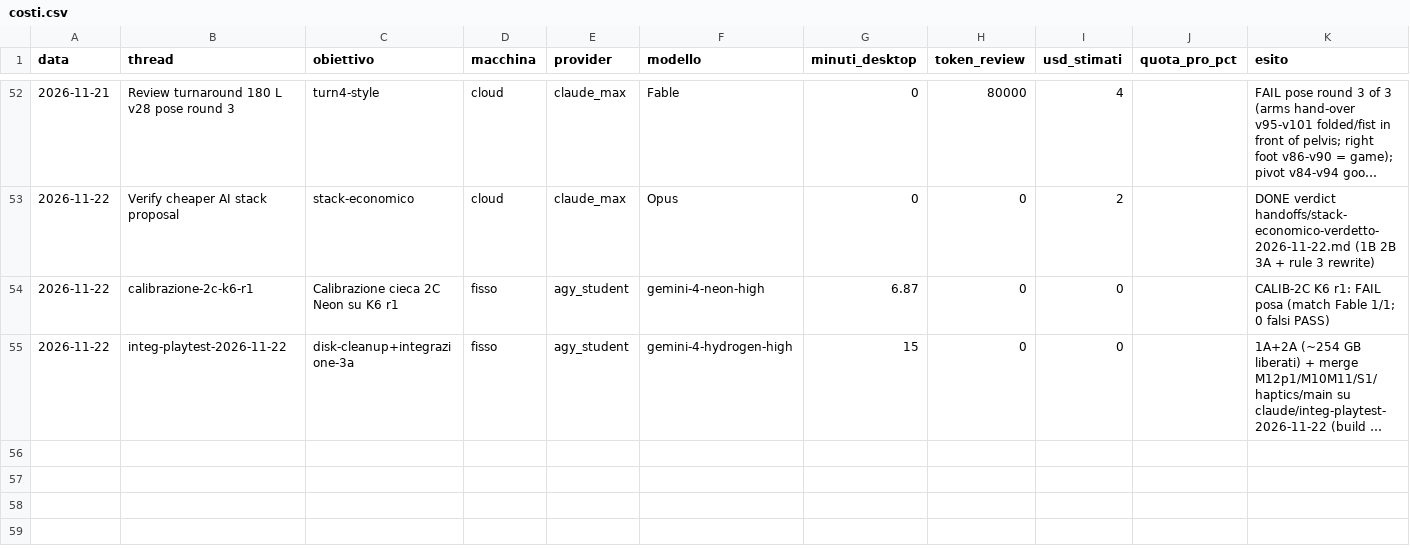
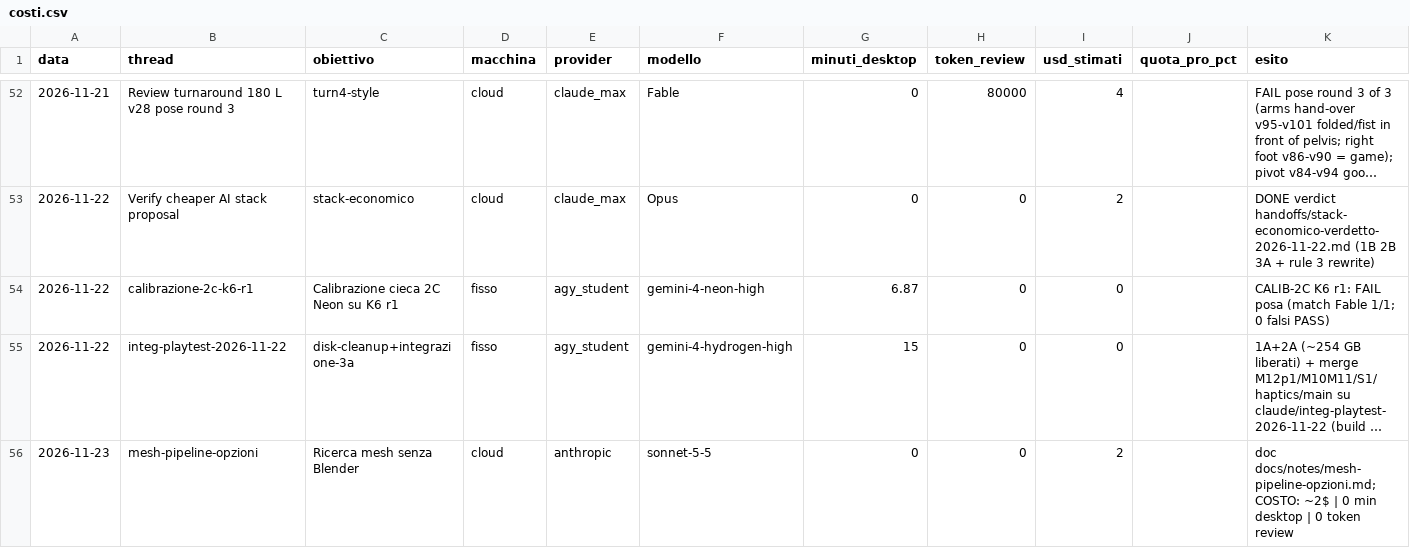
Before and after one commit to xJusteen47/GASP_GiustinoTest_5.8, a CSV file: handoffs/costi.csv, drawn as a sheet; only a part is shown, gaps mark what is left out; long unchanged cells end in …; the diff names each change by its address in the sheet, - before the commit and + after, or states it on an @@ line.

```diff
--- a/handoffs/costi.csv
+++ b/handoffs/costi.csv
+row 56: 2026-11-23 | mesh-pipeline-opzioni | Ricerca mesh senza Blender | cloud | anthropic | sonnet-5-5 | 0 | 0 | 2 |  | doc docs/notes/mesh-pipeline-opzioni.md; COSTO: ~2$ | 0 min desktop | 0 token review
```
Also changed, not shown: 1 other file.
